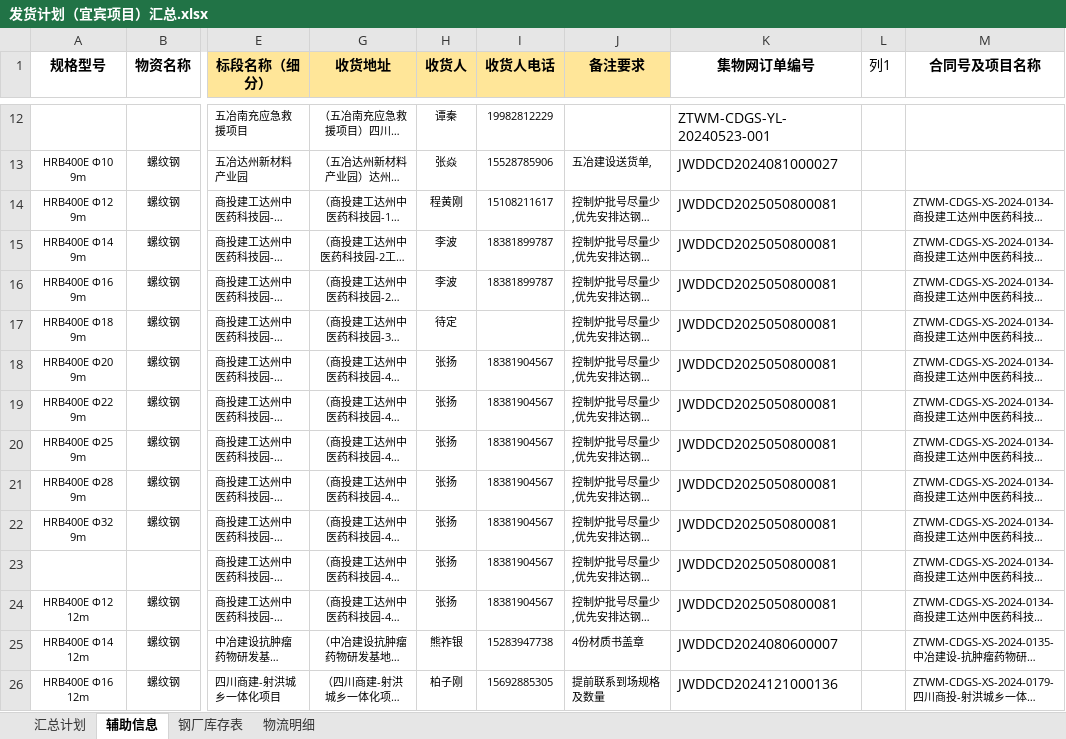
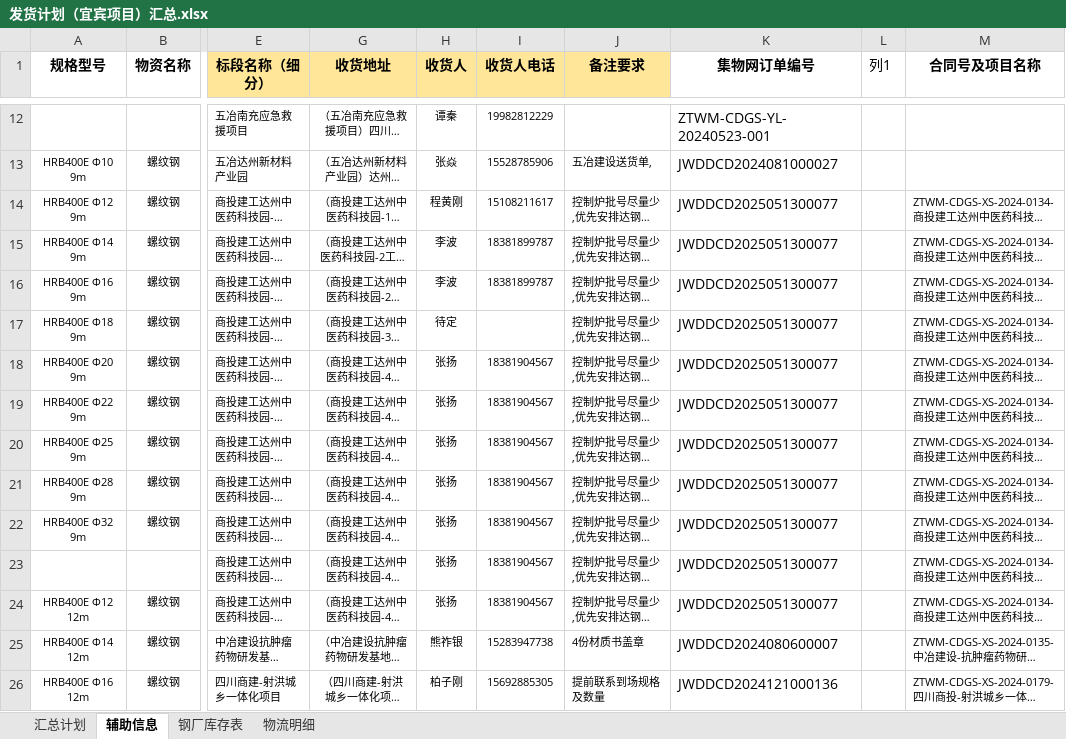
Before and after one commit to monizhou/TVBOX, an Excel workbook: 发货计划（宜宾项目）汇总.xlsx, sheet 辅助信息, drawn as a sheet; only a part is shown, gaps mark what is left out; long unchanged cells end in …; values as stored, in another font and other column widths than the file's, no borders; conditional formats and table styles not drawn; the diff names each change by its address in the sheet, - before the commit and + after, or states it on an @@ line.

```diff
--- a/发货计划（宜宾项目）汇总.xlsx (sheet 辅助信息)
+++ b/发货计划（宜宾项目）汇总.xlsx (sheet 辅助信息)
-K14:K24 (集物网订单编号): JWDDCD2025050800081
+K14:K24 (集物网订单编号): JWDDCD2025051300077
```
Also changed, not shown: sheet 物流明细, sheet 汇总计划, sheet 钢厂库存表, formulas that keep their value, hidden cells, 1 other file.
